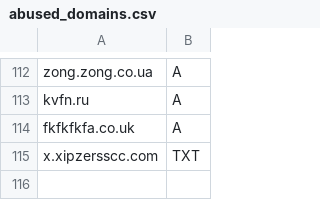
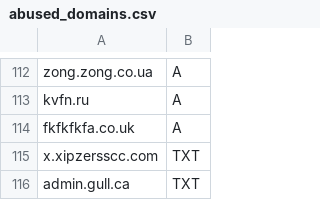
Before and after one commit to smurfmonitor/dns-iptables-rules, a CSV file: abused_domains.csv, drawn as a sheet; only a part is shown, gaps mark what is left out.

Commit message:
New domain admin.gull.ca

```diff
--- a/abused_domains.csv
+++ b/abused_domains.csv
@@ -115 +115,2 @@ fkfkfkfa.co.uk; A
 x.xipzersscc.com; TXT
+admin.gull.ca; TXT
```
Also changed, not shown: 2 other files.
